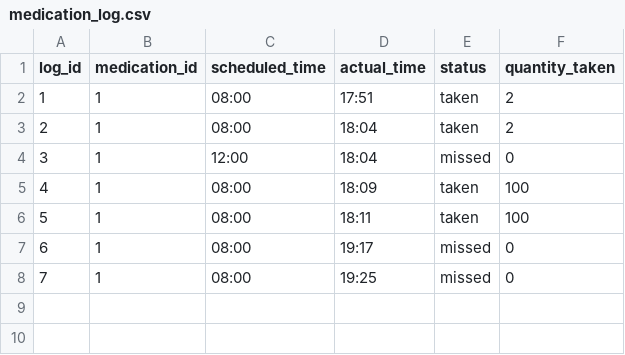
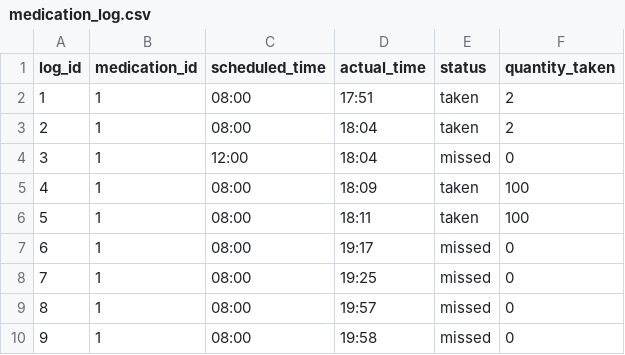
Before and after one commit to dynamixAI/MedicationBot, a CSV file: data/medication_log.csv, drawn as a sheet.

```diff
--- a/data/medication_log.csv
+++ b/data/medication_log.csv
@@ -8 +8,3 @@ log_id,medication_id,scheduled_time,actual_time,status,quantity_taken
 7,1,08:00,19:25,missed,0
+8,1,08:00,19:57,missed,0
+9,1,08:00,19:58,missed,0
```
Also changed, not shown: 2 other files.
